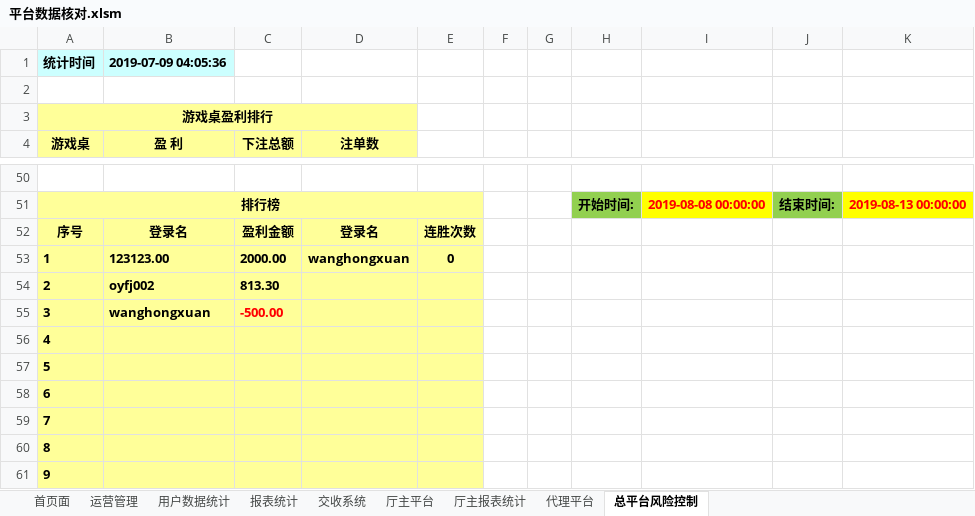
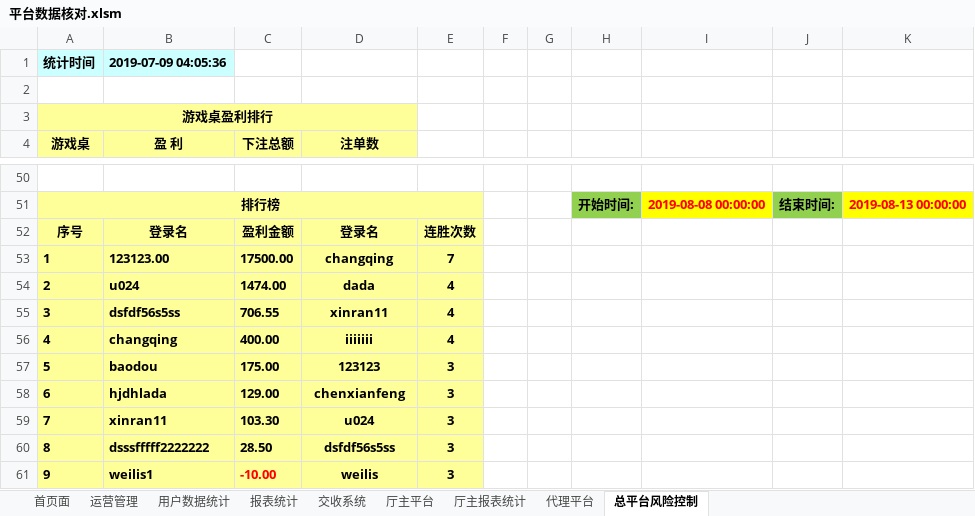
Before and after one commit to kaxisensen/Datachecktools, an Excel workbook: 平台数据核对.xlsm, sheet 总平台风险控制, drawn as a sheet; only a part is shown, gaps mark what is left out; values as stored, in another font and other column widths than the file's, no borders; charts and pictures not drawn; the diff covers the shown part only; the diff names each change by its address in the sheet, - before the commit and + after, or states it on an @@ line.

```diff
--- a/平台数据核对.xlsm (sheet 总平台风险控制)
+++ b/平台数据核对.xlsm (sheet 总平台风险控制)
-C53 (下注总额): 2000.00
+C53 (下注总额): 17500.00
-D53 (注单数): wanghongxuan
+D53 (注单数): changqing
-E53: 0
+E53: 7
-B54 (盈 利): oyfj002
+B54 (盈 利): u024
-C54 (下注总额): 813.30
+C54 (下注总额): 1474.00
-D54 (注单数): (empty)
+D54 (注单数): dada
-E54:E56: (empty)
+E54:E56: 4
-B55 (盈 利): wanghongxuan
+B55 (盈 利): dsfdf56s5ss
-C55 (下注总额): -500.00
+C55 (下注总额): 706.55
-C55 text colour: #FF0000
+C55 text colour: black
-D55 (注单数): (empty)
+D55 (注单数): xinran11
-B56 (盈 利): (empty)
+B56 (盈 利): changqing
-C56 (下注总额): (empty)
+C56 (下注总额): 400.00
-D56 (注单数): (empty)
+D56 (注单数): iiiiiii
-B57 (盈 利): (empty)
+B57 (盈 利): baodou
-C57 (下注总额): (empty)
+C57 (下注总额): 175.00
-D57 (注单数): (empty)
+D57 (注单数): 123123
-E57:E61: (empty)
+E57:E61: 3
-B58 (盈 利): (empty)
+B58 (盈 利): hjdhlada
-C58 (下注总额): (empty)
+C58 (下注总额): 129.00
-D58 (注单数): (empty)
+D58 (注单数): chenxianfeng
-B59 (盈 利): (empty)
+B59 (盈 利): xinran11
-C59 (下注总额): (empty)
+C59 (下注总额): 103.30
-D59 (注单数): (empty)
+D59 (注单数): u024
-B60 (盈 利): (empty)
+B60 (盈 利): dsssfffff2222222
-C60 (下注总额): (empty)
+C60 (下注总额): 28.50
-D60 (注单数): (empty)
+D60 (注单数): dsfdf56s5ss
-B61 (盈 利): (empty)
+B61 (盈 利): weilis1
-C61 (下注总额): (empty)
+C61 (下注总额): -10.00
-D61 (注单数): (empty)
+D61 (注单数): weilis
```
Also changed, not shown: 42 edited cells elsewhere in this sheet, 1 other file.
